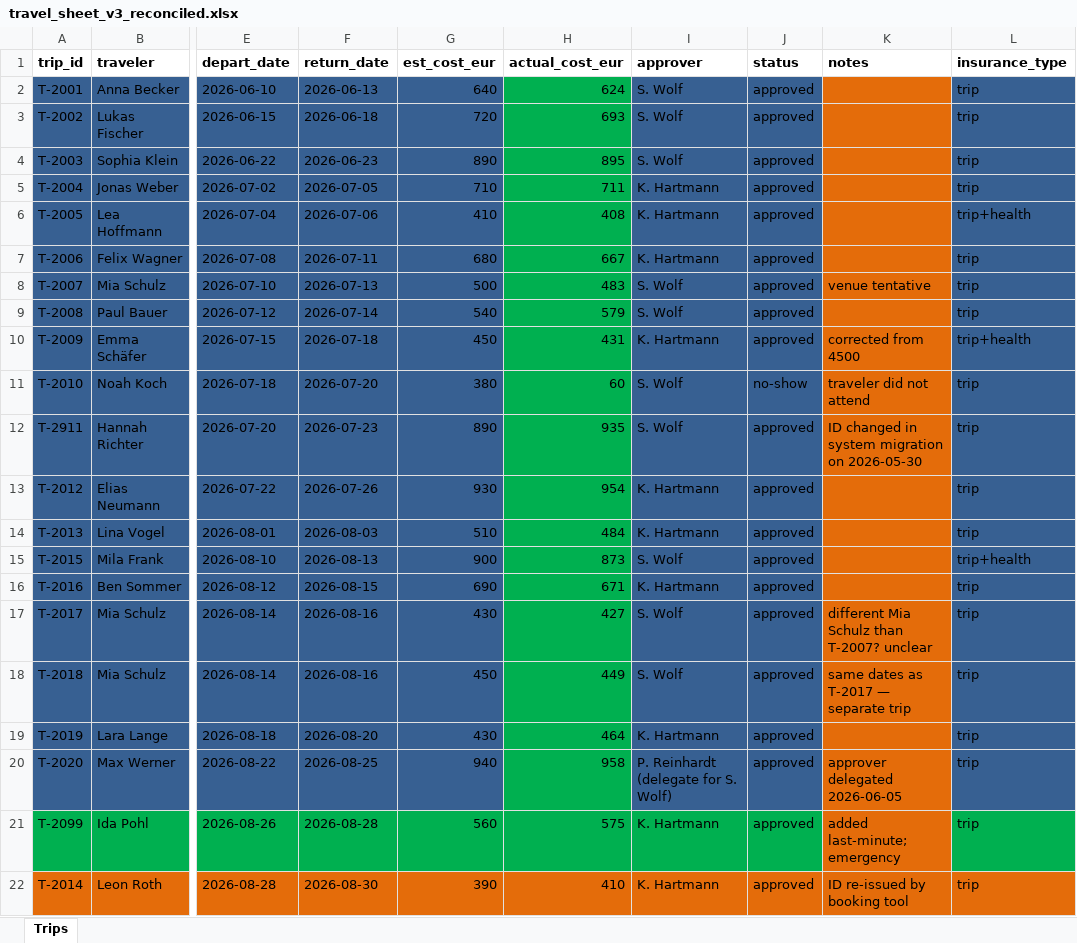
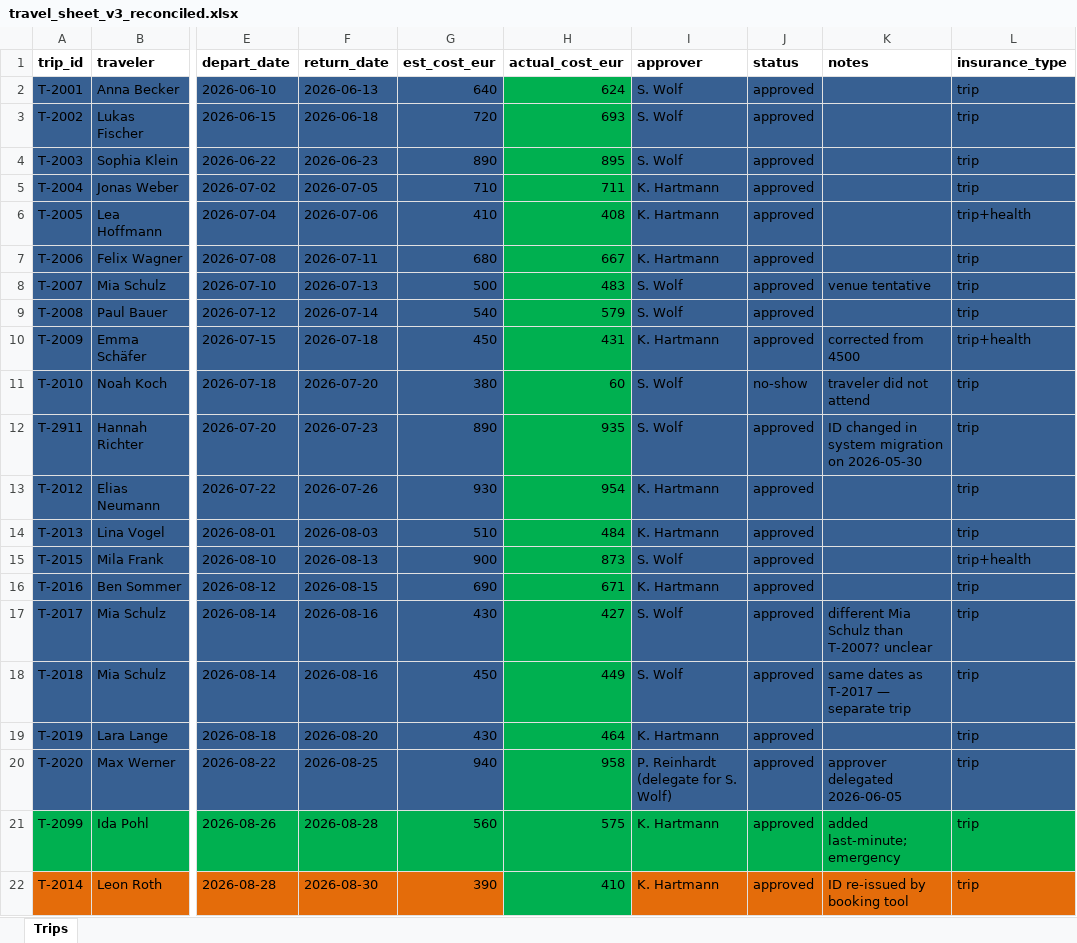
Before and after one commit to arezooHND/cispa-travel-snapshot-review-design, an Excel workbook: data/travel_sheet_v3_reconciled.xlsx, sheet Trips, drawn as a sheet; only a part is shown, gaps mark what is left out; values as stored, in another font and other column widths than the file's, no borders; the diff names each change by its address in the sheet, - before the commit and + after, or states it on an @@ line.

Commit message:
Review and compare all three spreadsheet versions
- Opened and reviewed the planning, approved, and reconciled sheets
- Compared the snapshots to understand how trips changed over time
- Marked added, removed, and modified records
- Used colors to highlight different types of changes
- Highlighted more important changes more strongly and less important changes more subtly
- Identified unusual cases that might need special handling in the design
- Recorded observations to help decide what should be highlighted, filtered, or hidden in the final interface

```diff
--- a/data/travel_sheet_v3_reconciled.xlsx (sheet Trips)
+++ b/data/travel_sheet_v3_reconciled.xlsx (sheet Trips)
-K2:K20 fill: #E46C0A
+K2:K20 fill: #376092
-K21 fill: #E46C0A
+K21 fill: #00B050
-H22 fill: #E46C0A
+H22 fill: #00B050
```
Also changed, not shown: data/travel_sheet_v1_planning.xlsx, data/travel_sheet_v2_approved.xlsx, 1 other file.
